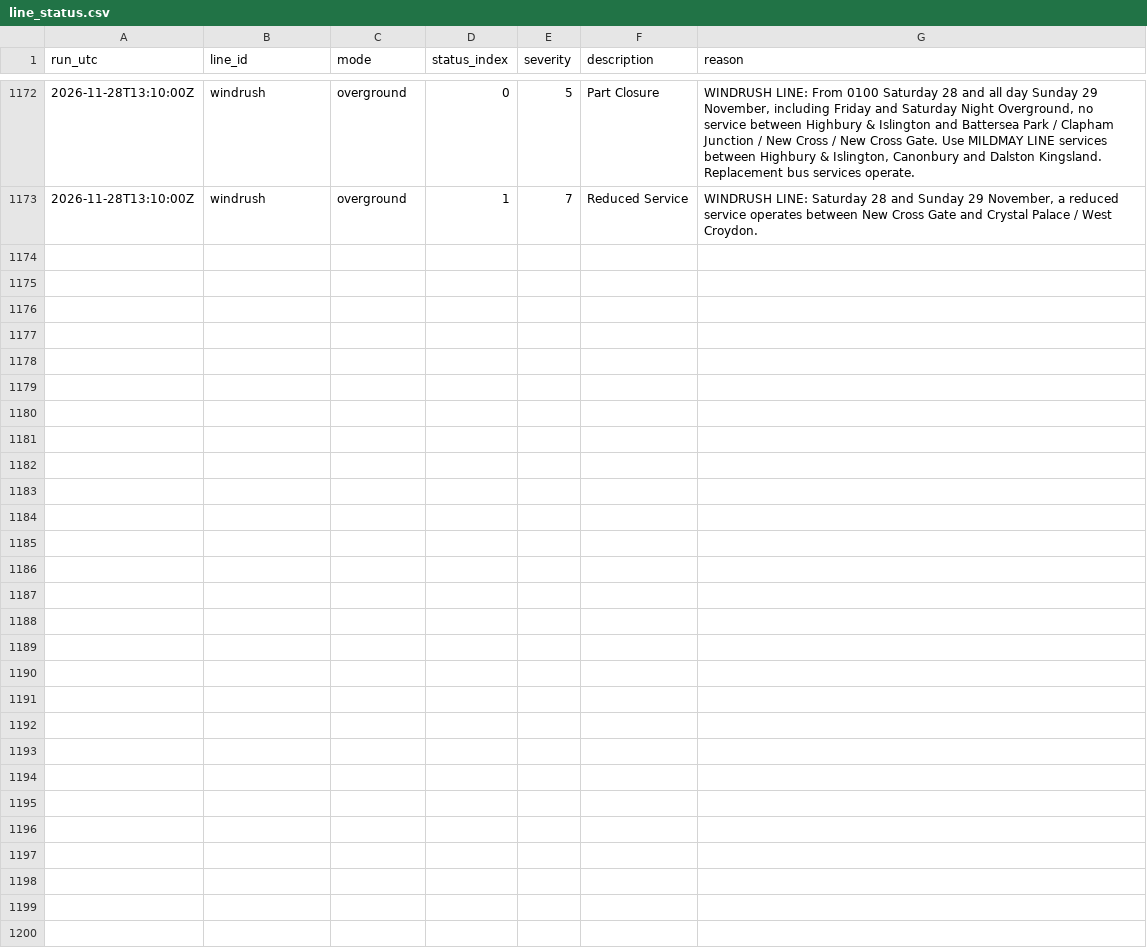
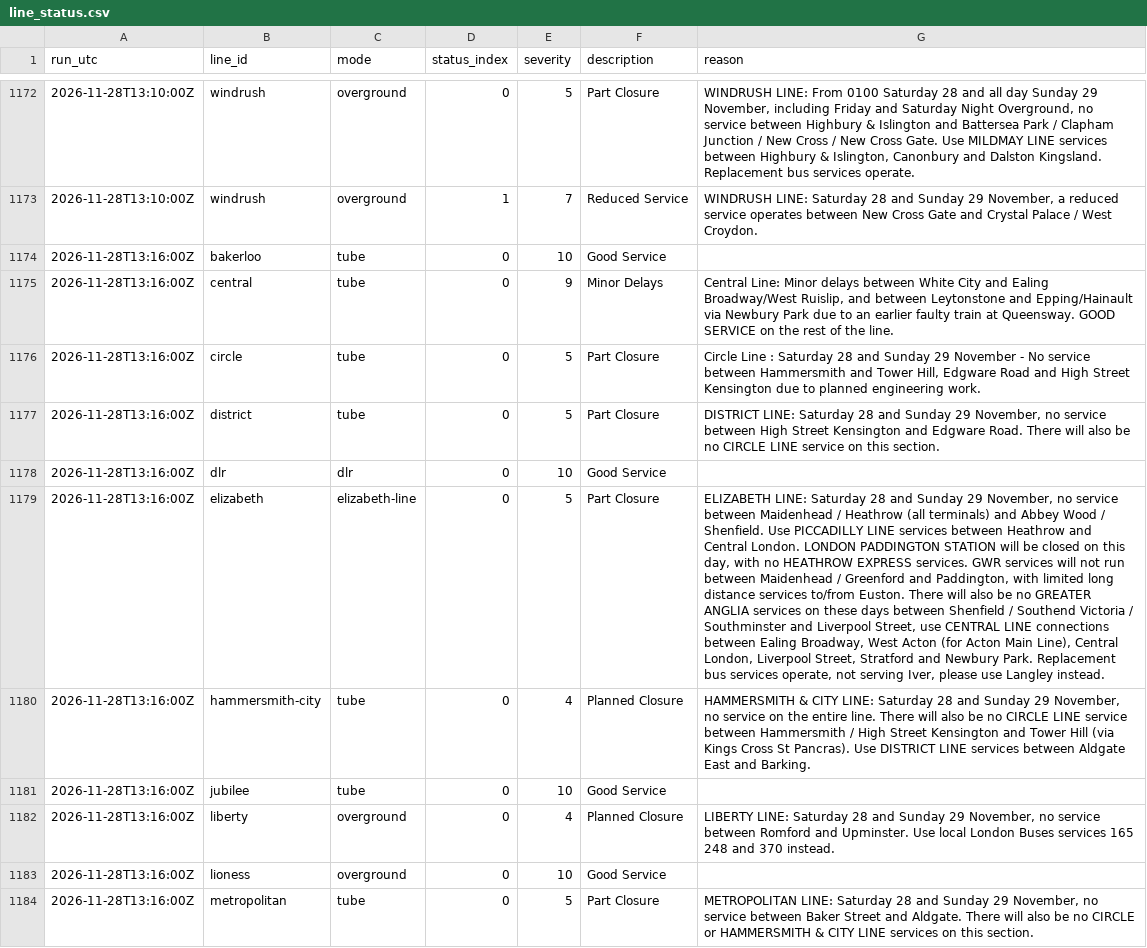
Before and after one commit to IbrahimJahwari/IbrahimJahwari.github.io, a CSV file: raw/2026-11-28/line_status.csv, drawn as a sheet; only a part is shown, gaps mark what is left out; the diff covers the shown part only; the diff names each change by its address in the sheet, - before the commit and + after, or states it on an @@ line.

```diff
--- a/raw/2026-11-28/line_status.csv
+++ b/raw/2026-11-28/line_status.csv
+row 1174: 2026-11-28T13:16:00Z | bakerloo | tube | 0 | 10 | Good Service
+row 1175: 2026-11-28T13:16:00Z | central | tube | 0 | 9 | Minor Delays | Central Line: Minor delays between White City and Ealing Broadway/West Ruislip, and between Leytonstone and Epping/Hainault via Newbury Park due to an earlier faulty train at Queensway. GOOD SERVICE on the rest of the line.
+row 1176: 2026-11-28T13:16:00Z | circle | tube | 0 | 5 | Part Closure | Circle Line : Saturday 28 and Sunday 29 November - No service between Hammersmith and Tower Hill, Edgware Road and High Street Kensington due to planned engineering work.
+row 1177: 2026-11-28T13:16:00Z | district | tube | 0 | 5 | Part Closure | DISTRICT LINE: Saturday 28 and Sunday 29 November, no service between High Street Kensington and Edgware Road. There will also be no CIRCLE LINE service on this section.
+row 1178: 2026-11-28T13:16:00Z | dlr | dlr | 0 | 10 | Good Service
+row 1179: 2026-11-28T13:16:00Z | elizabeth | elizabeth-line | 0 | 5 | Part Closure | ELIZABETH LINE: Saturday 28 and Sunday 29 November, no service between Maidenhead / Heathrow (all terminals) and Abbey Wood / Shenfield. Use PICCADILLY LINE services between Heathrow and Central London. LONDON PADDINGTON STATION will be closed on this day, with no HEATHROW EXPRESS services. GWR services will not run between Maidenhead / Greenford and Paddington, with limited long distance services to/from Euston. There will also be no GREATER ANGLIA services on these days between Shenfield / Southend Victoria / Southminster and Liverpool Street, use CENTRAL LINE connections between Ealing Broadway, West Acton (for Acton Main Line), Central London, Liverpool Street, Stratford and Newbury Park. Replacement bus services operate, not serving Iver, please use Langley instead.
+row 1180: 2026-11-28T13:16:00Z | hammersmith-city | tube | 0 | 4 | Planned Closure | HAMMERSMITH & CITY LINE: Saturday 28 and Sunday 29 November, no service on the entire line. There will also be no CIRCLE LINE service between Hammersmith / High Street Kensington and Tower Hill (via Kings Cross St Pancras). Use DISTRICT LINE services between Aldgate East and Barking.
+row 1181: 2026-11-28T13:16:00Z | jubilee | tube | 0 | 10 | Good Service
+row 1182: 2026-11-28T13:16:00Z | liberty | overground | 0 | 4 | Planned Closure | LIBERTY LINE: Saturday 28 and Sunday 29 November, no service between Romford and Upminster. Use local London Buses services 165 248 and 370 instead.
+row 1183: 2026-11-28T13:16:00Z | lioness | overground | 0 | 10 | Good Service
+row 1184: 2026-11-28T13:16:00Z | metropolitan | tube | 0 | 5 | Part Closure | METROPOLITAN LINE: Saturday 28 and Sunday 29 November, no service between Baker Street and Aldgate. There will also be no CIRCLE or HAMMERSMITH & CITY LINE services on this section.
```
Also changed, not shown: 10 added rows elsewhere in this file, raw/2026-11-28/collection_log.csv, raw/2026-11-28/lifts.csv, 7 other files.
